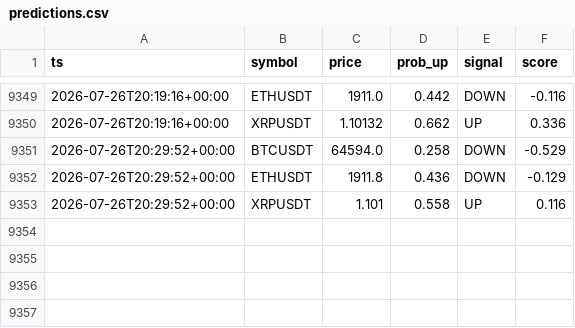
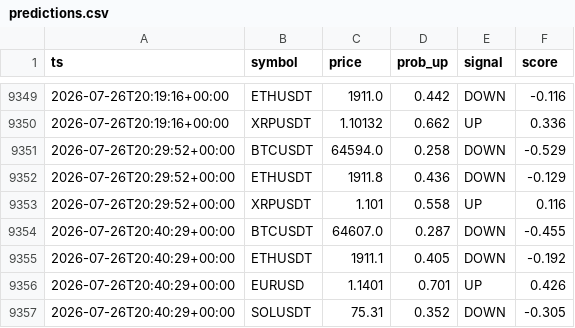
Before and after one commit to gyanrnk/aitrader-bot, a CSV file: data/predictions.csv, drawn as a sheet; only a part is shown, gaps mark what is left out.

```diff
--- a/data/predictions.csv
+++ b/data/predictions.csv
@@ -9353 +9353,5 @@ ts,symbol,price,prob_up,signal,score
 2026-07-26T20:29:52+00:00,XRPUSDT,1.101,0.558,UP,0.116
+2026-07-26T20:40:29+00:00,BTCUSDT,64607.0,0.287,DOWN,-0.455
+2026-07-26T20:40:29+00:00,ETHUSDT,1911.1,0.405,DOWN,-0.192
+2026-07-26T20:40:29+00:00,EURUSD,1.1401,0.701,UP,0.426
+2026-07-26T20:40:29+00:00,SOLUSDT,75.31,0.352,DOWN,-0.305
```
Also changed, not shown: data/delta/delta_funding.csv, data/market/2026-07-26.csv, 8 other files.
